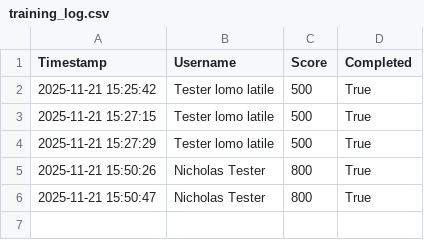
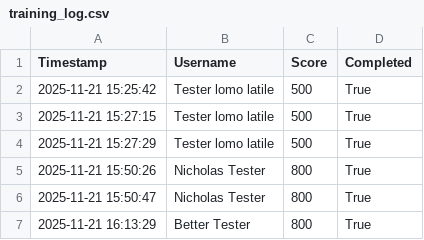
Before and after one commit to nicholasotamendi/data_protection_sim, a CSV file: training_log.csv, drawn as a sheet.

```diff
--- a/training_log.csv
+++ b/training_log.csv
@@ -6 +6,2 @@ Timestamp,Username,Score,Completed
 2025-11-21 15:50:47,Nicholas Tester,800,True
+2025-11-21 16:13:29,Better Tester,800,True
```
Also changed, not shown: 1 other file.
